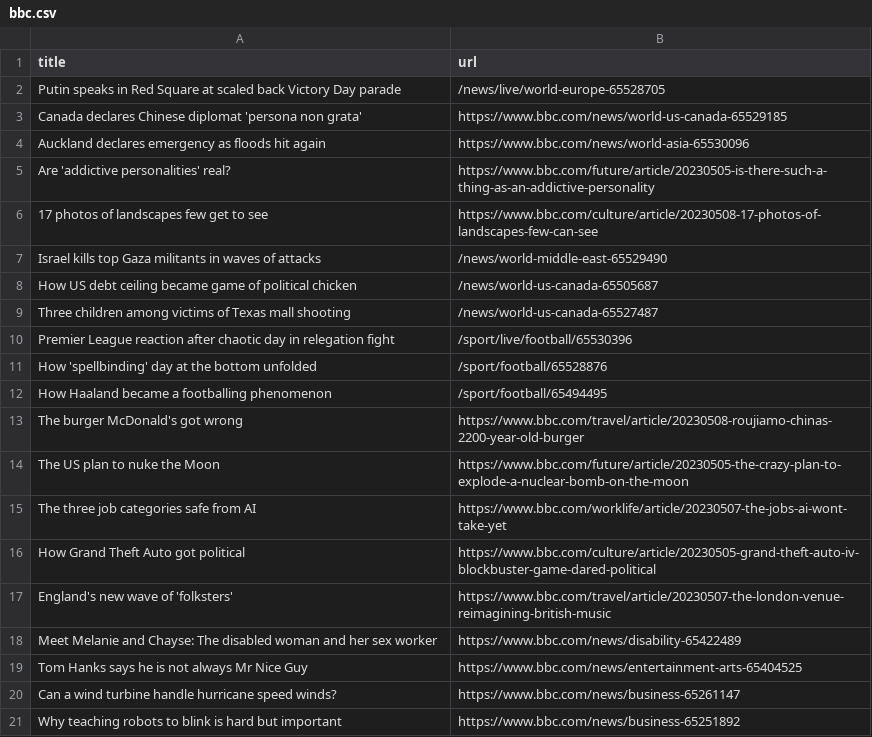
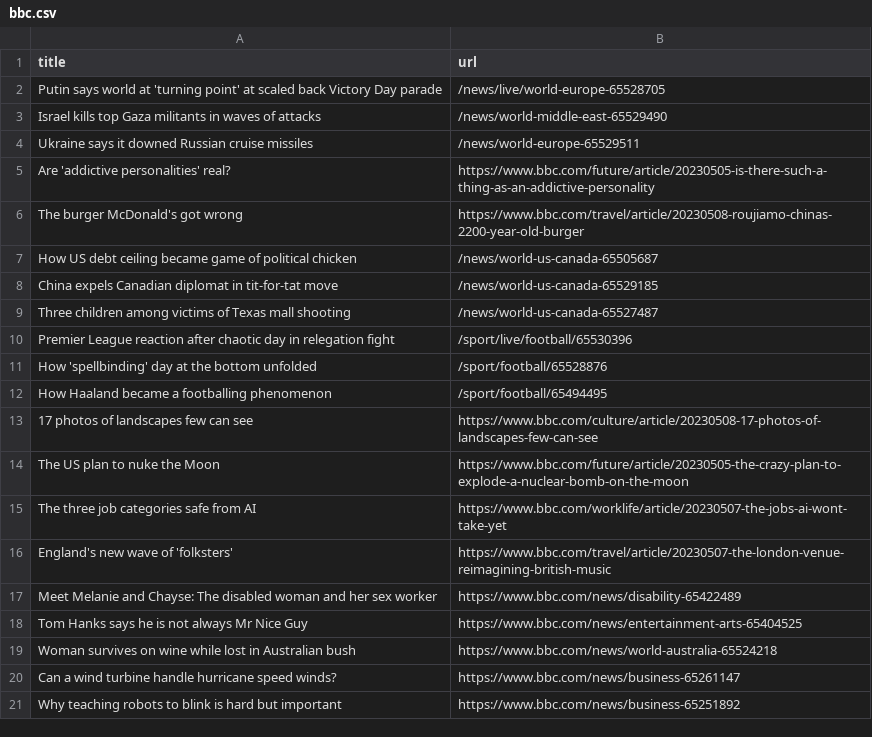
Before and after one commit to Danihisp/automatic-scraper-bbc-main, a CSV file: bbc.csv, drawn as a sheet; only a part is shown.

```diff
--- a/bbc.csv
+++ b/bbc.csv
@@ -1,9 +1,9 @@
 title,url
-Putin speaks in Red Square at scaled back Victory Day parade,/news/live/world-europe-65528705
-Canada declares Chinese diplomat 'persona non grata',https://www.bbc.com/news/world-us-canada-65529185
-Auckland declares emergency as floods hit again,https://www.bbc.com/news/world-asia-65530096
+Putin says world at 'turning point' at scaled back Victory Day parade,/news/live/world-europe-65528705
+Israel kills top Gaza militants in waves of attacks,/news/world-middle-east-65529490
+Ukraine says it downed Russian cruise missiles,/news/world-europe-65529511
 Are 'addictive personalities' real?,https://www.bbc.com/future/article/20230505-is-there-such-a-thing-as-an-addictive-personality
-17 photos of landscapes few get to see,https://www.bbc.com/culture/article/20230508-17-photos-of-landscapes-few-can-see
-Israel kills top Gaza militants in waves of attacks,/news/world-middle-east-65529490
+The burger McDonald's got wrong,https://www.bbc.com/travel/article/20230508-roujiamo-chinas-2200-year-old-burger
 How US debt ceiling became game of political chicken,/news/world-us-canada-65505687
+China expels Canadian diplomat in tit-for-tat move,/news/world-us-canada-65529185
 Three children among victims of Texas mall shooting,/news/world-us-canada-65527487
@@ -12,6 +12,5 @@ How 'spellbinding' day at the bottom unfolded,/sport/football/65528876
 How Haaland became a footballing phenomenon,/sport/football/65494495
-The burger McDonald's got wrong,https://www.bbc.com/travel/article/20230508-roujiamo-chinas-2200-year-old-burger
+17 photos of landscapes few can see,https://www.bbc.com/culture/article/20230508-17-photos-of-landscapes-few-can-see
 The US plan to nuke the Moon,https://www.bbc.com/future/article/20230505-the-crazy-plan-to-explode-a-nuclear-bomb-on-the-moon
 The three job categories safe from AI,https://www.bbc.com/worklife/article/20230507-the-jobs-ai-wont-take-yet
-How Grand Theft Auto got political,https://www.bbc.com/culture/article/20230505-grand-theft-auto-iv-blockbuster-game-dared-political
 England's new wave of 'folksters',https://www.bbc.com/travel/article/20230507-the-london-venue-reimagining-british-music
@@ -19,2 +18,3 @@ Meet Melanie and Chayse: The disabled woman and her sex worker,https://www.bbc.c
 Tom Hanks says he is not always Mr Nice Guy,https://www.bbc.com/news/entertainment-arts-65404525
+Woman survives on wine while lost in Australian bush,https://www.bbc.com/news/world-australia-65524218
 Can a wind turbine handle hurricane speed winds?,https://www.bbc.com/news/business-65261147
```
